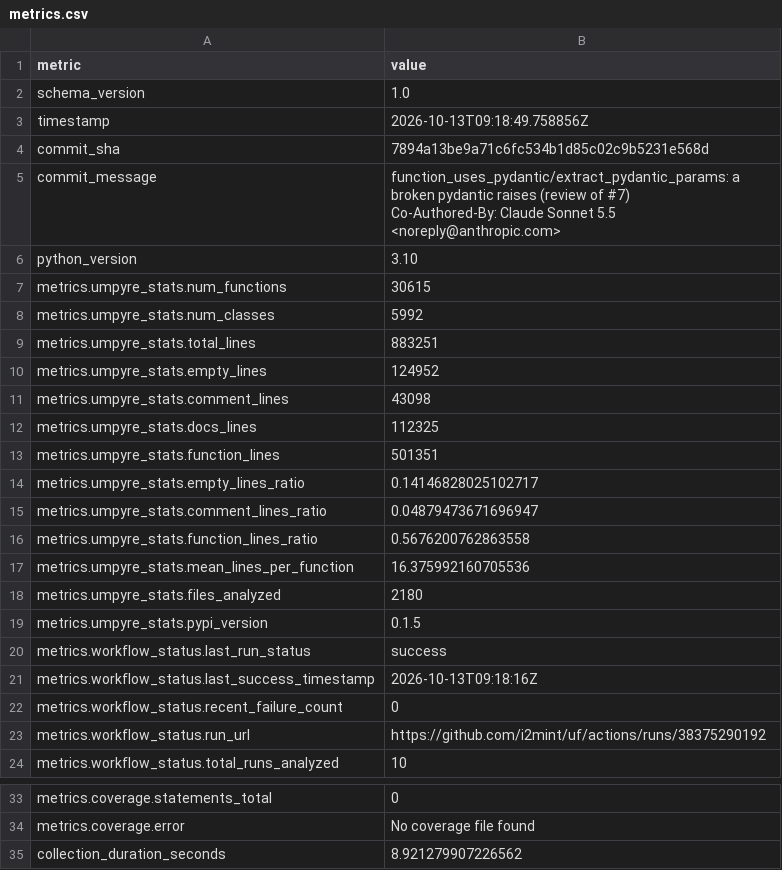
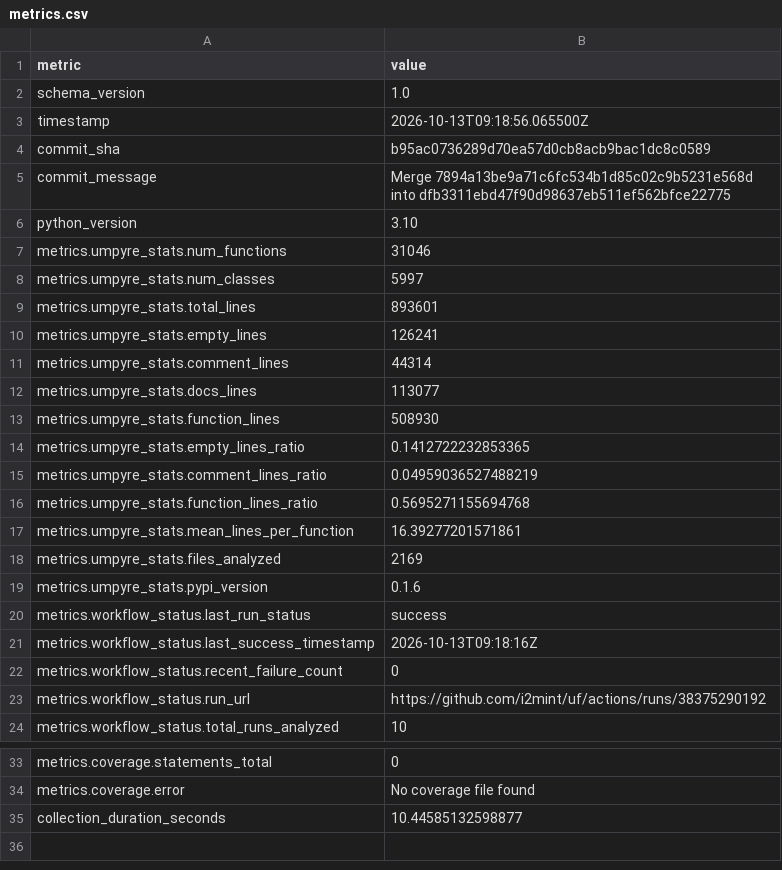
Before and after one commit to i2mint/uf, a CSV file: metrics.csv, drawn as a sheet; only a part is shown, gaps mark what is left out.

Commit message:
Update metrics for b95ac07

```diff
--- a/metrics.csv
+++ b/metrics.csv
@@ -2,21 +2,19 @@ metric,value
 schema_version,1.0
-timestamp,2026-10-13T09:18:49.758856Z
-commit_sha,7894a13be9a71c6fc534b1d85c02c9b5231e568d
-commit_message,"function_uses_pydantic/extract_pydantic_params: a broken pydantic raises (review of #7)
-
-Co-Authored-By: Claude Sonnet 5.5 <noreply@anthropic.com>"
+timestamp,2026-10-13T09:18:56.065500Z
+commit_sha,b95ac0736289d70ea57d0cb8acb9bac1dc8c0589
+commit_message,Merge 7894a13be9a71c6fc534b1d85c02c9b5231e568d into dfb3311ebd47f90d98637eb511ef562bfce22775
 python_version,3.10
-metrics.umpyre_stats.num_functions,30615
-metrics.umpyre_stats.num_classes,5992
-metrics.umpyre_stats.total_lines,883251
-metrics.umpyre_stats.empty_lines,124952
-metrics.umpyre_stats.comment_lines,43098
-metrics.umpyre_stats.docs_lines,112325
-metrics.umpyre_stats.function_lines,501351
-metrics.umpyre_stats.empty_lines_ratio,0.14146828025102717
-metrics.umpyre_stats.comment_lines_ratio,0.04879473671696947
-metrics.umpyre_stats.function_lines_ratio,0.5676200762863558
-metrics.umpyre_stats.mean_lines_per_function,16.375992160705536
-metrics.umpyre_stats.files_analyzed,2180
-metrics.umpyre_stats.pypi_version,0.1.5
+metrics.umpyre_stats.num_functions,31046
+metrics.umpyre_stats.num_classes,5997
+metrics.umpyre_stats.total_lines,893601
+metrics.umpyre_stats.empty_lines,126241
+metrics.umpyre_stats.comment_lines,44314
+metrics.umpyre_stats.docs_lines,113077
+metrics.umpyre_stats.function_lines,508930
+metrics.umpyre_stats.empty_lines_ratio,0.1412722232853365
+metrics.umpyre_stats.comment_lines_ratio,0.04959036527488219
+metrics.umpyre_stats.function_lines_ratio,0.5695271155694768
+metrics.umpyre_stats.mean_lines_per_function,16.39277201571861
+metrics.umpyre_stats.files_analyzed,2169
+metrics.umpyre_stats.pypi_version,0.1.6
 metrics.workflow_status.last_run_status,success
@@ -40,2 +38,2 @@ metrics.coverage.statements_total,0
 metrics.coverage.error,No coverage file found
-collection_duration_seconds,8.921279907226562
+collection_duration_seconds,10.44585132598877
```
Also changed, not shown: 2 other files.
